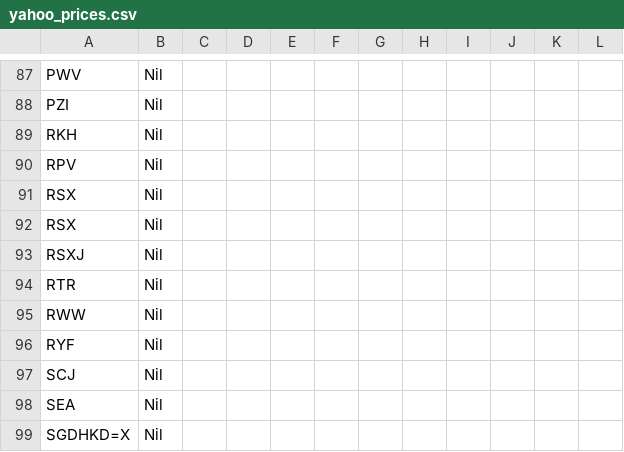
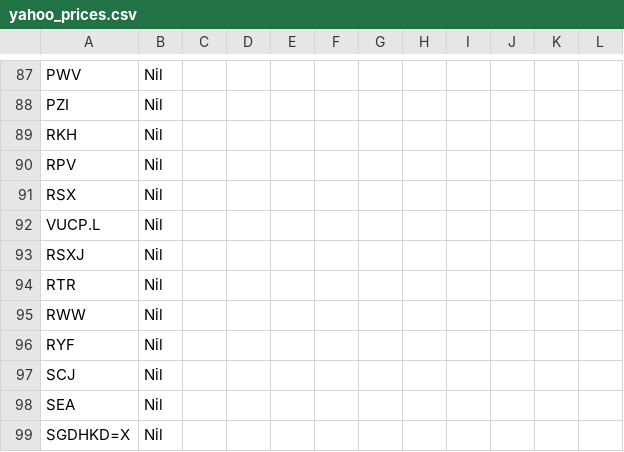
Before and after one commit to jironghuang/ETF_watchlist, a CSV file: Input/yahoo_prices.csv, drawn as a sheet; only a part is shown, gaps mark what is left out.

```diff
--- a/Input/yahoo_prices.csv
+++ b/Input/yahoo_prices.csv
@@ -91,3 +91,3 @@ RPV,Nil,,,,,,,,,,
 RSX,Nil,,,,,,,,,,
-RSX,Nil,,,,,,,,,,
+VUCP.L,Nil,,,,,,,,,,
 RSXJ,Nil,,,,,,,,,,
```
Also changed, not shown: Output/yahoo_crawled_data.csv, 2 other files.
